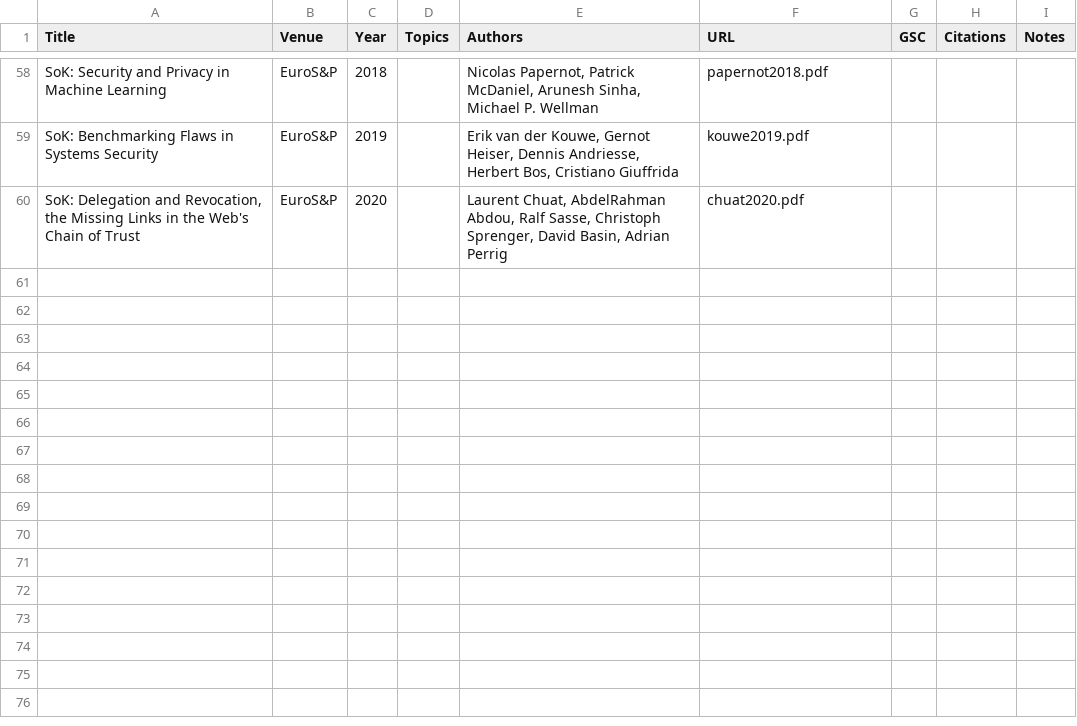
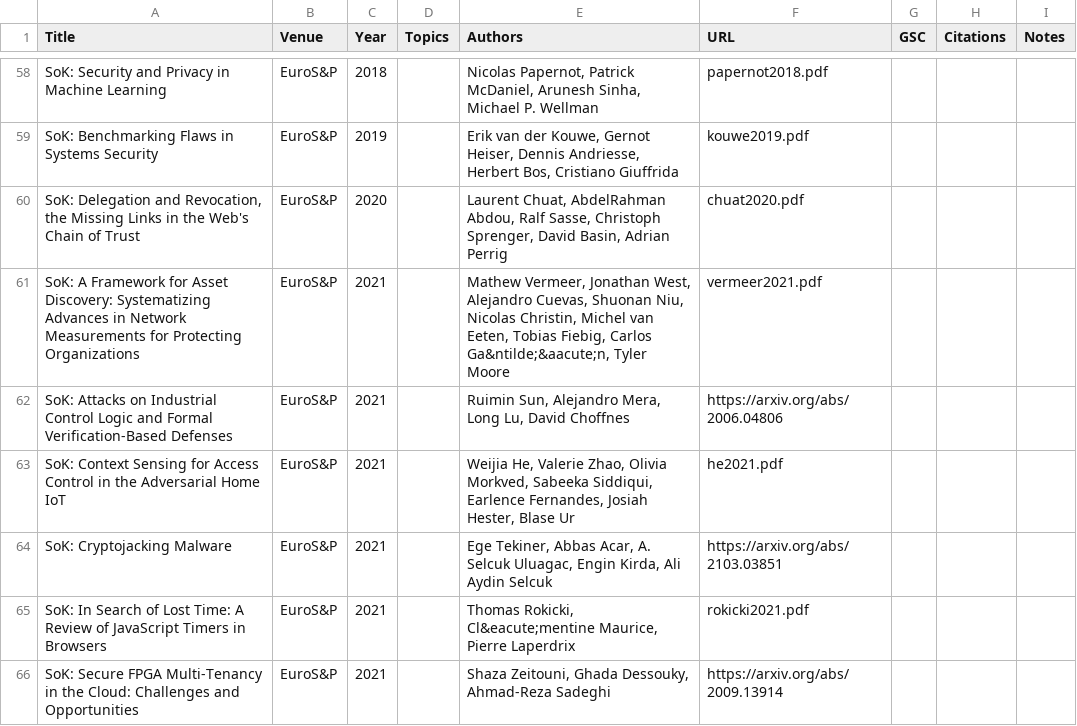
Before and after one commit to oaklandsok/oaklandsok.github.io, a CSV file: src/papers.csv, drawn as a sheet; only a part is shown, gaps mark what is left out.

```diff
--- a/src/papers.csv
+++ b/src/papers.csv
@@ -60 +60,7 @@ SoK: Benchmarking Flaws in Systems Security,EuroS&P,2019,,"Erik van der Kouwe, G
 "SoK: Delegation and Revocation, the Missing Links in the Web's Chain of Trust",EuroS&P,2020,,"Laurent Chuat, AbdelRahman Abdou, Ralf Sasse, Christoph Sprenger, David Basin, Adrian Perrig",chuat2020.pdf,,,
+SoK: A Framework for Asset Discovery: Systematizing Advances in Network Measurements for Protecting Organizations,EuroS&P,2021,,"Mathew Vermeer, Jonathan West, Alejandro Cuevas, Shuonan Niu, Nicolas Christin, Michel van Eeten, Tobias Fiebig, Carlos Ga&ntilde;&aacute;n, Tyler Moore",vermeer2021.pdf,,,
+SoK: Attacks on Industrial Control Logic and Formal Verification-Based Defenses,EuroS&P,2021,,"Ruimin Sun, Alejandro Mera, Long Lu, David Choffnes",https://arxiv.org/abs/2006.04806,,,
+SoK: Context Sensing for Access Control in the Adversarial Home IoT,EuroS&P,2021,,"Weijia He, Valerie Zhao, Olivia Morkved, Sabeeka Siddiqui, Earlence Fernandes, Josiah Hester, Blase Ur",he2021.pdf,,,
+SoK: Cryptojacking Malware,EuroS&P,2021,,"Ege Tekiner, Abbas Acar, A. Selcuk Uluagac, Engin Kirda, Ali Aydin Selcuk ",https://arxiv.org/abs/2103.03851,,,
+SoK: In Search of Lost Time: A Review of JavaScript Timers in Browsers,EuroS&P,2021,,"Thomas Rokicki, Cl&eacute;mentine Maurice, Pierre Laperdrix ",rokicki2021.pdf,,,
+SoK: Secure FPGA Multi-Tenancy in the Cloud: Challenges and Opportunities,EuroS&P,2021,,"Shaza Zeitouni, Ghada Dessouky, Ahmad-Reza Sadeghi",https://arxiv.org/abs/2009.13914,,,
```
Also changed, not shown: 16 other files.
